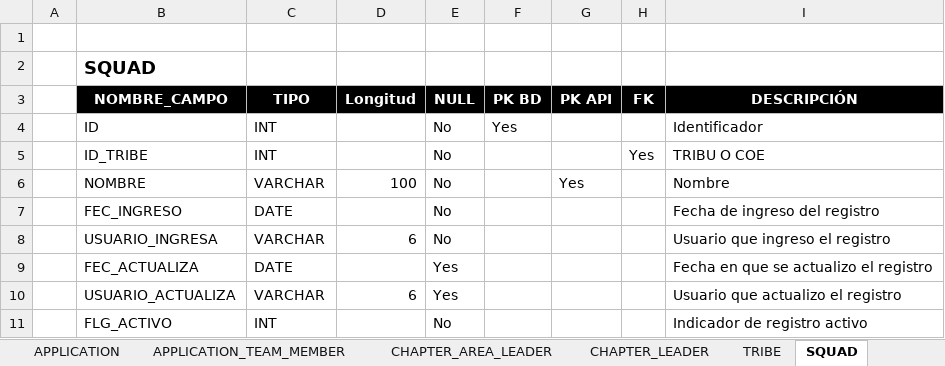
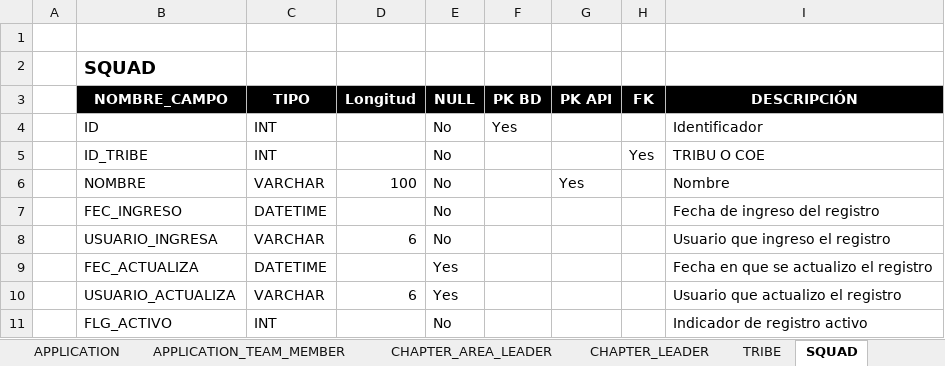
Before and after one commit to davidbrmaru/ProyectoBCP-SQL, an Excel workbook: Diccionaro de datos/Tablas_PROYECTOBCP_v1.0.xlsx, sheet SQUAD, drawn as a sheet; values as stored, in another font and other column widths than the file's, no borders; the diff names each change by its address in the sheet, - before the commit and + after, or states it on an @@ line.

```diff
--- a/Diccionaro de datos/Tablas_PROYECTOBCP_v1.0.xlsx (sheet SQUAD)
+++ b/Diccionaro de datos/Tablas_PROYECTOBCP_v1.0.xlsx (sheet SQUAD)
-C7 (TIPO): DATE
+C7 (TIPO): DATETIME
-C9 (TIPO): DATE
+C9 (TIPO): DATETIME
```
Also changed, not shown: sheet TRIBE, sheet CHAPTER_AREA_LEADER, sheet APPLICATION, sheet CHAPTER_LEADER, sheet TEAM_MEMBER, sheet APPLICATION_TEAM_MEMBER.
